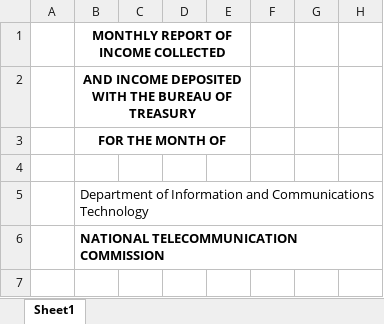
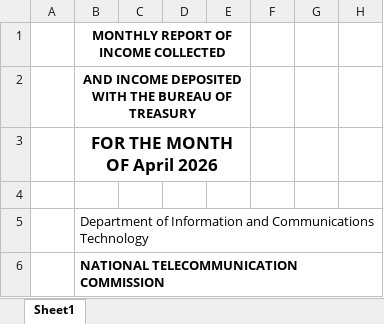
Before and after one commit to pacuitinfo/edge2, an Excel workbook: reports/excel-reports_cache_report:II.xlsx, sheet Sheet1, drawn as a sheet; only a part is shown; the shorter side is filled out with more unchanged rows; values as stored, in another font and other column widths than the file's, no borders; the diff covers the shown part only; the diff names each change by its address in the sheet, - before the commit and + after, or states it on an @@ line.

```diff
--- a/reports/excel-reports_cache_report:II.xlsx (sheet Sheet1)
+++ b/reports/excel-reports_cache_report:II.xlsx (sheet Sheet1)
-B3: FOR THE MONTH OF
+B3: FOR THE MONTH OF April 2026
@@ B3 text size: larger @@
```
Also changed, not shown: 3 added rows, 17 edited cells and cell formats elsewhere in this sheet.
